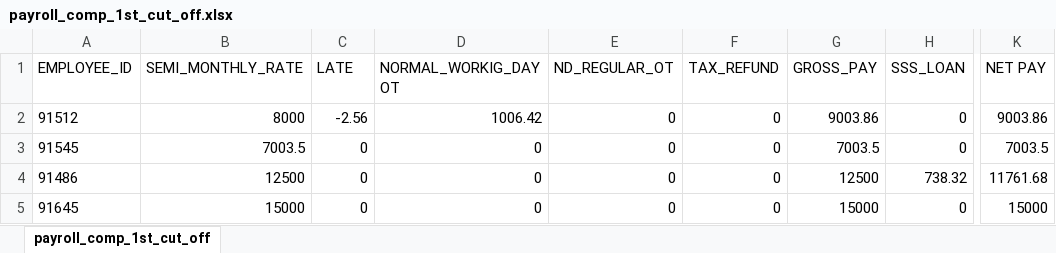
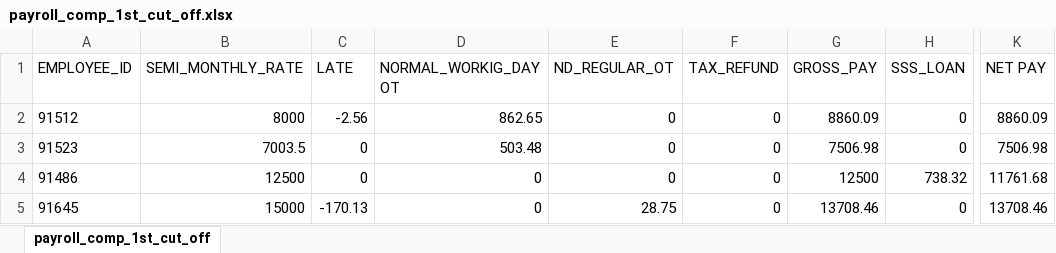
Before and after one commit to joeygracesabusido/drdc_payroll_checking, an Excel workbook: payroll_comp_1st_cut_off.xlsx, sheet payroll_comp_1st_cut_off, drawn as a sheet; only a part is shown, gaps mark what is left out; values as stored, in another font and other column widths than the file's, no borders; the diff names each change by its address in the sheet, - before the commit and + after, or states it on an @@ line.

```diff
--- a/payroll_comp_1st_cut_off.xlsx (sheet payroll_comp_1st_cut_off)
+++ b/payroll_comp_1st_cut_off.xlsx (sheet payroll_comp_1st_cut_off)
-D2 (NORMAL_WORKIG_DAY OT): 1006.42
+D2 (NORMAL_WORKIG_DAY OT): 862.65
-G2 (GROSS_PAY): 9003.86
+G2 (GROSS_PAY): 8860.09
-K2 (NET PAY): 9003.86
+K2 (NET PAY): 8860.09
-A3 (EMPLOYEE_ID): 91545
+A3 (EMPLOYEE_ID): 91523
-D3 (NORMAL_WORKIG_DAY OT): 0
+D3 (NORMAL_WORKIG_DAY OT): 503.48
-G3 (GROSS_PAY): 7003.5
+G3 (GROSS_PAY): 7506.98
-K3 (NET PAY): 7003.5
+K3 (NET PAY): 7506.98
-C5 (LATE): 0
+C5 (LATE): -170.13
-E5 (ND_REGULAR_OT): 0
+E5 (ND_REGULAR_OT): 28.75
-G5 (GROSS_PAY): 15000
+G5 (GROSS_PAY): 13708.46
-K5 (NET PAY): 15000
+K5 (NET PAY): 13708.46
```
Also changed, not shown: DRDC.xlsx, 8 other files.
